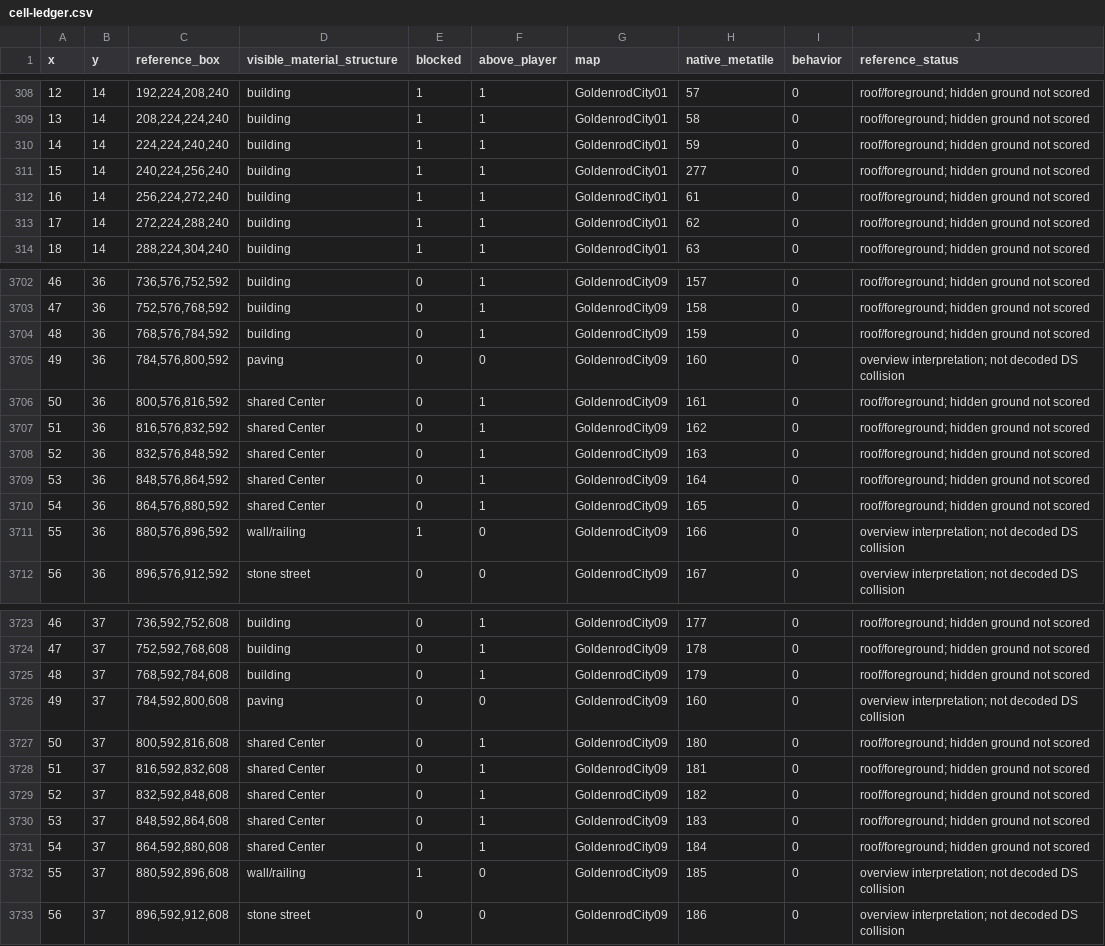
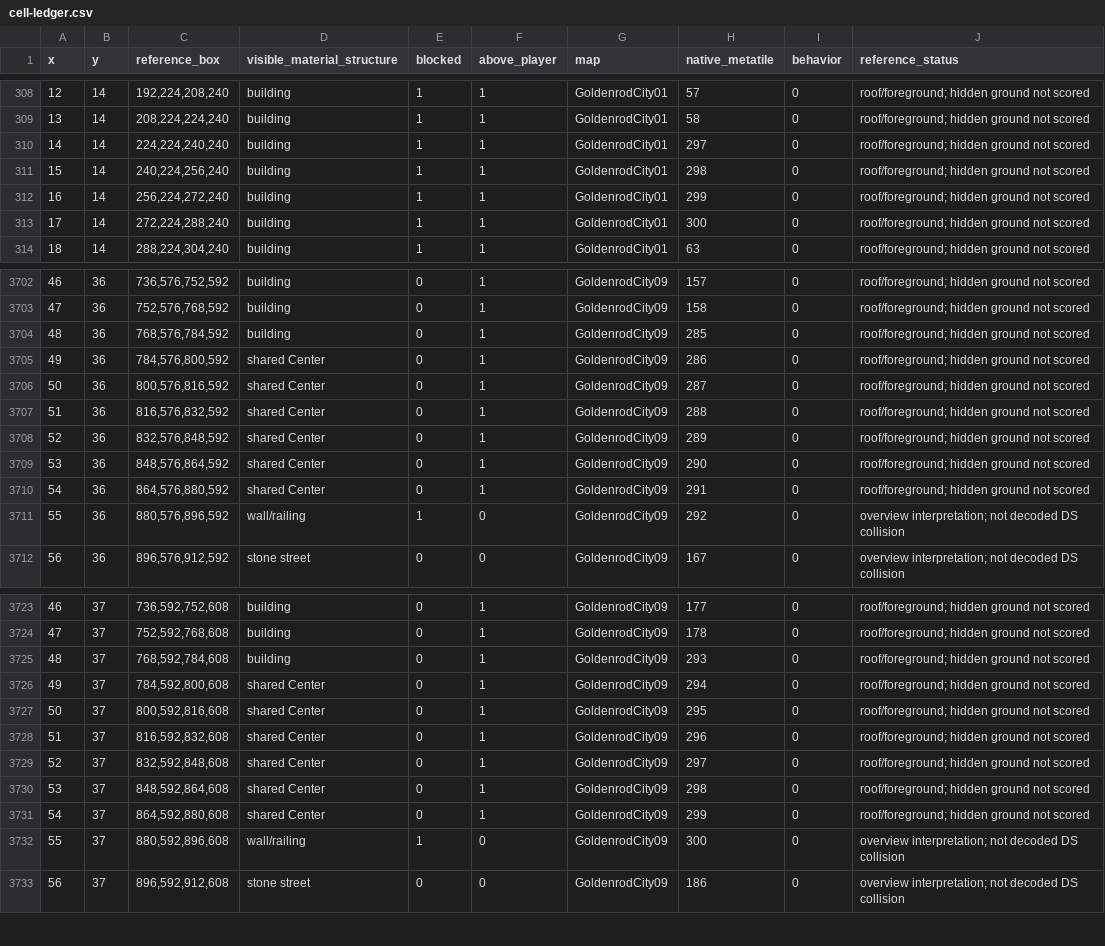
Before and after one commit to Davisfox5/pokemon-apocrypha, a CSV file: gba/art/goldenrod-city/evidence/cell-ledger.csv, drawn as a sheet; only a part is shown, gaps mark what is left out; the diff covers the shown part only.

```diff
--- a/gba/art/goldenrod-city/evidence/cell-ledger.csv
+++ b/gba/art/goldenrod-city/evidence/cell-ledger.csv
@@ -309,6 +309,6 @@ x,y,reference_box,visible_material_structure,blocked,above_player,map,native_met
 13,14,"208,224,224,240",building,1,1,GoldenrodCity01,58,0,roof/foreground; hidden ground not scored
-14,14,"224,224,240,240",building,1,1,GoldenrodCity01,59,0,roof/foreground; hidden ground not scored
-15,14,"240,224,256,240",building,1,1,GoldenrodCity01,277,0,roof/foreground; hidden ground not scored
-16,14,"256,224,272,240",building,1,1,GoldenrodCity01,61,0,roof/foreground; hidden ground not scored
-17,14,"272,224,288,240",building,1,1,GoldenrodCity01,62,0,roof/foreground; hidden ground not scored
+14,14,"224,224,240,240",building,1,1,GoldenrodCity01,297,0,roof/foreground; hidden ground not scored
+15,14,"240,224,256,240",building,1,1,GoldenrodCity01,298,0,roof/foreground; hidden ground not scored
+16,14,"256,224,272,240",building,1,1,GoldenrodCity01,299,0,roof/foreground; hidden ground not scored
+17,14,"272,224,288,240",building,1,1,GoldenrodCity01,300,0,roof/foreground; hidden ground not scored
 18,14,"288,224,304,240",building,1,1,GoldenrodCity01,63,0,roof/foreground; hidden ground not scored
@@ -3703,10 +3703,10 @@ x,y,reference_box,visible_material_structure,blocked,above_player,map,native_met
 47,36,"752,576,768,592",building,0,1,GoldenrodCity09,158,0,roof/foreground; hidden ground not scored
-48,36,"768,576,784,592",building,0,1,GoldenrodCity09,159,0,roof/foreground; hidden ground not scored
-49,36,"784,576,800,592",paving,0,0,GoldenrodCity09,160,0,overview interpretation; not decoded DS collision
-50,36,"800,576,816,592",shared Center,0,1,GoldenrodCity09,161,0,roof/foreground; hidden ground not scored
-51,36,"816,576,832,592",shared Center,0,1,GoldenrodCity09,162,0,roof/foreground; hidden ground not scored
-52,36,"832,576,848,592",shared Center,0,1,GoldenrodCity09,163,0,roof/foreground; hidden ground not scored
-53,36,"848,576,864,592",shared Center,0,1,GoldenrodCity09,164,0,roof/foreground; hidden ground not scored
-54,36,"864,576,880,592",shared Center,0,1,GoldenrodCity09,165,0,roof/foreground; hidden ground not scored
-55,36,"880,576,896,592",wall/railing,1,0,GoldenrodCity09,166,0,overview interpretation; not decoded DS collision
+48,36,"768,576,784,592",building,0,1,GoldenrodCity09,285,0,roof/foreground; hidden ground not scored
+49,36,"784,576,800,592",shared Center,0,1,GoldenrodCity09,286,0,roof/foreground; hidden ground not scored
+50,36,"800,576,816,592",shared Center,0,1,GoldenrodCity09,287,0,roof/foreground; hidden ground not scored
+51,36,"816,576,832,592",shared Center,0,1,GoldenrodCity09,288,0,roof/foreground; hidden ground not scored
+52,36,"832,576,848,592",shared Center,0,1,GoldenrodCity09,289,0,roof/foreground; hidden ground not scored
+53,36,"848,576,864,592",shared Center,0,1,GoldenrodCity09,290,0,roof/foreground; hidden ground not scored
+54,36,"864,576,880,592",shared Center,0,1,GoldenrodCity09,291,0,roof/foreground; hidden ground not scored
+55,36,"880,576,896,592",wall/railing,1,0,GoldenrodCity09,292,0,overview interpretation; not decoded DS collision
 56,36,"896,576,912,592",stone street,0,0,GoldenrodCity09,167,0,overview interpretation; not decoded DS collision
@@ -3724,10 +3724,10 @@ x,y,reference_box,visible_material_structure,blocked,above_player,map,native_met
 47,37,"752,592,768,608",building,0,1,GoldenrodCity09,178,0,roof/foreground; hidden ground not scored
-48,37,"768,592,784,608",building,0,1,GoldenrodCity09,179,0,roof/foreground; hidden ground not scored
-49,37,"784,592,800,608",paving,0,0,GoldenrodCity09,160,0,overview interpretation; not decoded DS collision
-50,37,"800,592,816,608",shared Center,0,1,GoldenrodCity09,180,0,roof/foreground; hidden ground not scored
-51,37,"816,592,832,608",shared Center,0,1,GoldenrodCity09,181,0,roof/foreground; hidden ground not scored
-52,37,"832,592,848,608",shared Center,0,1,GoldenrodCity09,182,0,roof/foreground; hidden ground not scored
-53,37,"848,592,864,608",shared Center,0,1,GoldenrodCity09,183,0,roof/foreground; hidden ground not scored
-54,37,"864,592,880,608",shared Center,0,1,GoldenrodCity09,184,0,roof/foreground; hidden ground not scored
-55,37,"880,592,896,608",wall/railing,1,0,GoldenrodCity09,185,0,overview interpretation; not decoded DS collision
+48,37,"768,592,784,608",building,0,1,GoldenrodCity09,293,0,roof/foreground; hidden ground not scored
+49,37,"784,592,800,608",shared Center,0,1,GoldenrodCity09,294,0,roof/foreground; hidden ground not scored
+50,37,"800,592,816,608",shared Center,0,1,GoldenrodCity09,295,0,roof/foreground; hidden ground not scored
+51,37,"816,592,832,608",shared Center,0,1,GoldenrodCity09,296,0,roof/foreground; hidden ground not scored
+52,37,"832,592,848,608",shared Center,0,1,GoldenrodCity09,297,0,roof/foreground; hidden ground not scored
+53,37,"848,592,864,608",shared Center,0,1,GoldenrodCity09,298,0,roof/foreground; hidden ground not scored
+54,37,"864,592,880,608",shared Center,0,1,GoldenrodCity09,299,0,roof/foreground; hidden ground not scored
+55,37,"880,592,896,608",wall/railing,1,0,GoldenrodCity09,300,0,overview interpretation; not decoded DS collision
 56,37,"896,592,912,608",stone street,0,0,GoldenrodCity09,186,0,overview interpretation; not decoded DS collision
```
Also changed, not shown: 75 edited cells elsewhere in this file, 56 other files.
